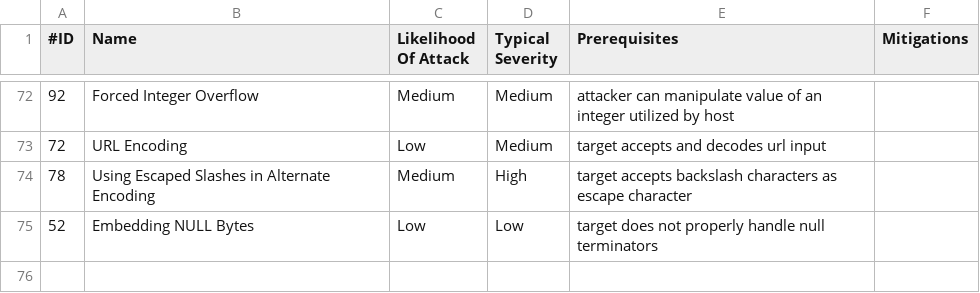
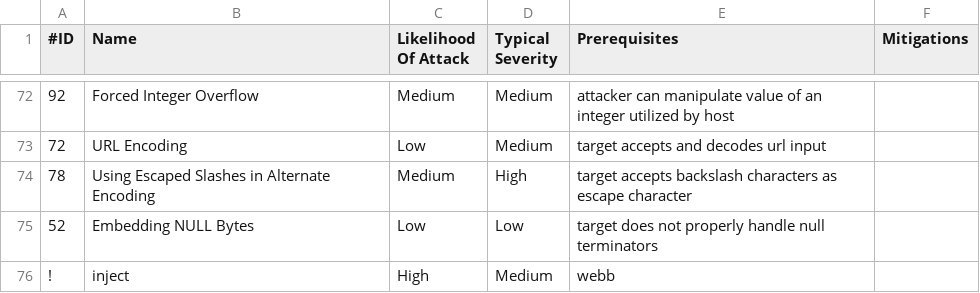
Before and after one commit to cyberpoetry17/CybersecuritySystemSupport, a CSV file: backend/src/data/base2.csv, drawn as a sheet; only a part is shown, gaps mark what is left out.

```diff
--- a/backend/src/data/base2.csv
+++ b/backend/src/data/base2.csv
@@ -75 +75,2 @@
 52,"Embedding NULL Bytes",Low,Low,"target does not properly handle null terminators",""
+!,"inject",High,Medium,"webb",""
```
Also changed, not shown: 13 other files.
